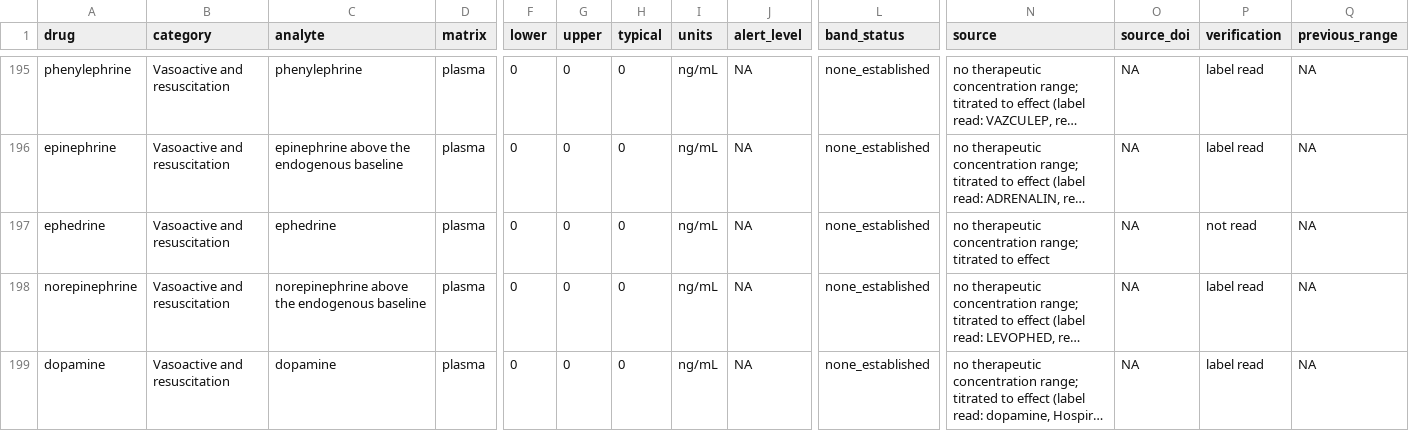
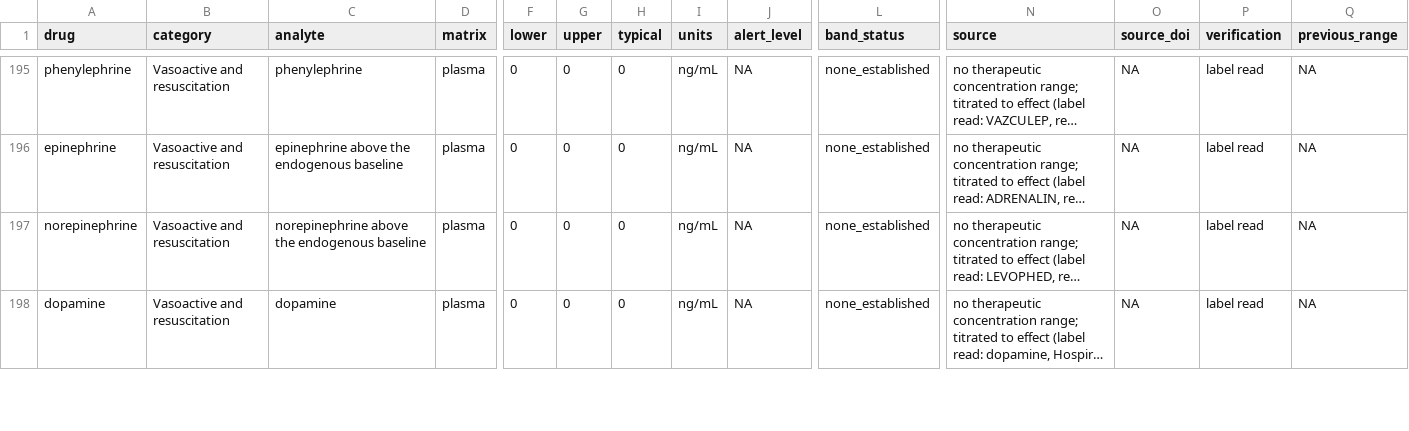
Before and after one commit to StevenLShafer/stanpumpR, a CSV file: inst/extdata/therapeuticRanges.csv, drawn as a sheet; only a part is shown, gaps mark what is left out; long unchanged cells end in …; rows hold the shown columns only; the diff names each change by its address in the sheet, - before the commit and + after, or states it on an @@ line.

```diff
--- a/inst/extdata/therapeuticRanges.csv
+++ b/inst/extdata/therapeuticRanges.csv
-row 197: ephedrine | Vasoactive and resuscitation | ephedrine | plasma | 0 | 0 | 0 | ng/mL | NA | none_established | no therapeutic concentration range; titrated to effect | NA | not read | NA
```
Also changed, not shown: inst/extdata/drugDefaults_global.csv, inst/extdata/pregnancyRegistry.csv, 15 other files.
